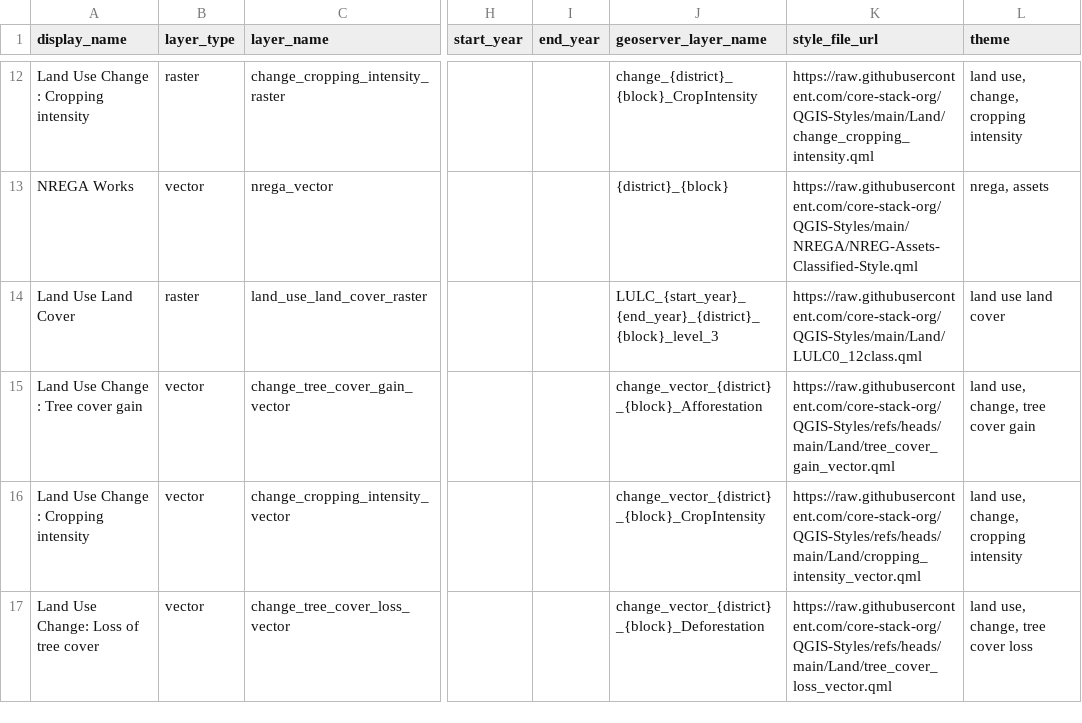
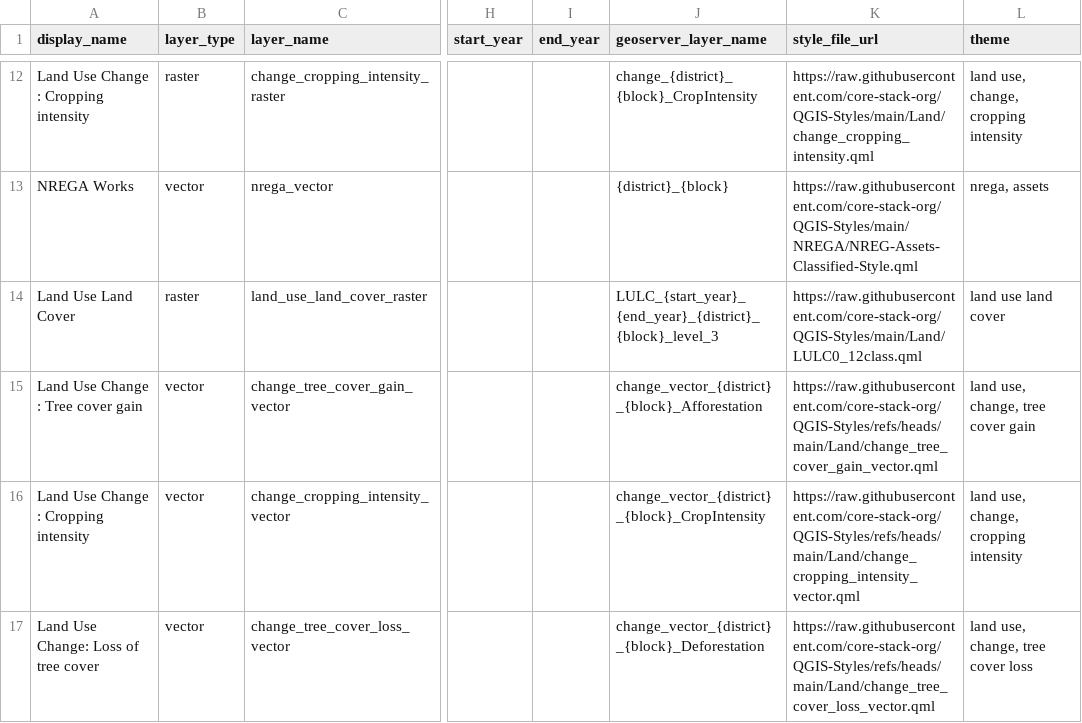
Before and after one commit to core-stack-org/layers_metadata, a CSV file: layer_mapping.csv, drawn as a sheet; only a part is shown, gaps mark what is left out; the diff covers the shown part only; the diff names each change by its address in the sheet, - before the commit and + after, or states it on an @@ line.

```diff
--- a/layer_mapping.csv
+++ b/layer_mapping.csv
-K15 (style_file_url): https://raw.githubusercontent.com/core-stack-org/QGIS-Styles/refs/heads/main/Land/tree_cover_gain_vector.qml
+K15 (style_file_url): https://raw.githubusercontent.com/core-stack-org/QGIS-Styles/refs/heads/main/Land/change_tree_cover_gain_vector.qml
-K16 (style_file_url): https://raw.githubusercontent.com/core-stack-org/QGIS-Styles/refs/heads/main/Land/cropping_intensity_vector.qml
+K16 (style_file_url): https://raw.githubusercontent.com/core-stack-org/QGIS-Styles/refs/heads/main/Land/change_cropping_intensity_vector.qml
-K17 (style_file_url): https://raw.githubusercontent.com/core-stack-org/QGIS-Styles/refs/heads/main/Land/tree_cover_loss_vector.qml
+K17 (style_file_url): https://raw.githubusercontent.com/core-stack-org/QGIS-Styles/refs/heads/main/Land/change_tree_cover_loss_vector.qml
```
Also changed, not shown: 5 edited cells elsewhere in this file.
